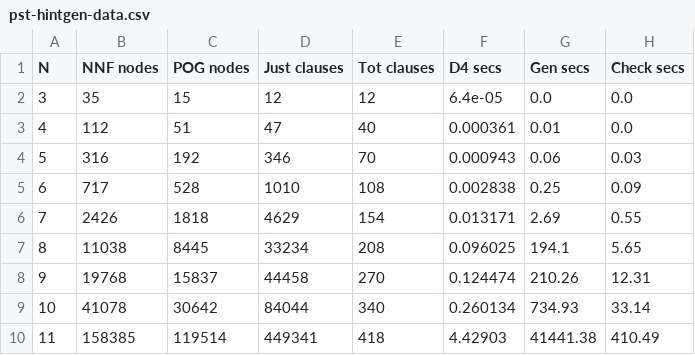
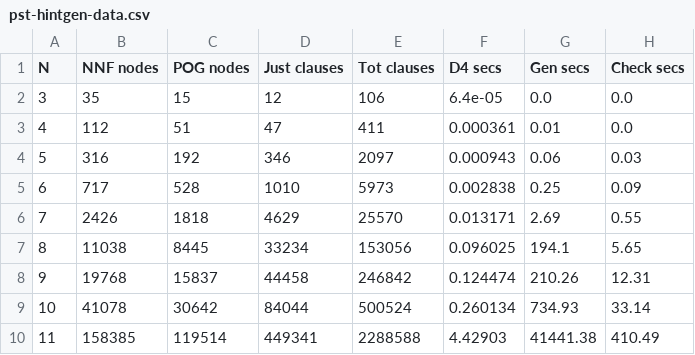
Before and after one commit to avigad/model-counting, a CSV file: crat/prototype/pigeon-d4-hintgen/pst-hintgen-data.csv, drawn as a sheet.

Commit message:
Fixed data

```diff
--- a/crat/prototype/pigeon-d4-hintgen/pst-hintgen-data.csv
+++ b/crat/prototype/pigeon-d4-hintgen/pst-hintgen-data.csv
@@ -1,10 +1,10 @@
 N,NNF nodes,POG nodes,Just clauses,Tot clauses,D4 secs,Gen secs,Check secs
-3,35,15,12,12,6.4e-05,0.0,0.0
-4,112,51,47,40,0.000361,0.01,0.0
-5,316,192,346,70,0.000943,0.06,0.03
-6,717,528,1010,108,0.002838,0.25,0.09
-7,2426,1818,4629,154,0.013171,2.69,0.55
-8,11038,8445,33234,208,0.096025,194.1,5.65
-9,19768,15837,44458,270,0.124474,210.26,12.31
-10,41078,30642,84044,340,0.260134,734.93,33.14
-11,158385,119514,449341,418,4.42903,41441.38,410.49
+3,35,15,12,106,6.4e-05,0.0,0.0
+4,112,51,47,411,0.000361,0.01,0.0
+5,316,192,346,2097,0.000943,0.06,0.03
+6,717,528,1010,5973,0.002838,0.25,0.09
+7,2426,1818,4629,25570,0.013171,2.69,0.55
+8,11038,8445,33234,153056,0.096025,194.1,5.65
+9,19768,15837,44458,246842,0.124474,210.26,12.31
+10,41078,30642,84044,500524,0.260134,734.93,33.14
+11,158385,119514,449341,2288588,4.42903,41441.38,410.49
```
Also changed, not shown: crat/prototype/pigeon-d4-hintgen/psd-hintgen-data.csv, 1 other file.
